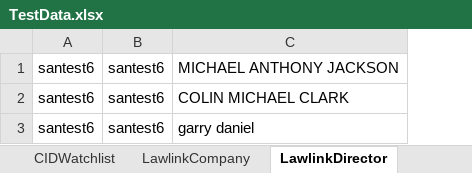
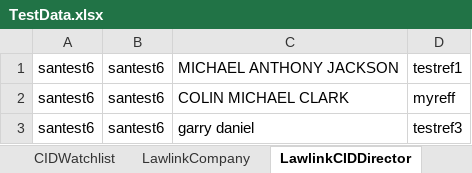
Before and after one commit to santhosh1980/rochfordbrady, an Excel workbook: Data/TestData.xlsx, sheet LawlinkCIDDirector, drawn as a sheet; values as stored, in another font and other column widths than the file's, no borders; the diff names each change by its address in the sheet, - before the commit and + after, or states it on an @@ line.

```diff
--- a/Data/TestData.xlsx (sheet LawlinkCIDDirector)
+++ b/Data/TestData.xlsx (sheet LawlinkCIDDirector)
-sheet tab: LawlinkDirector
+sheet tab: LawlinkCIDDirector
+column D, rows 1-3: testref1 | myreff | testref3
```
Also changed, not shown: sheet CIDCompany, sheet LawlinkCompany, sheet LawlinkSubmissionNumber, Data/TestDataOnlineOffline.xlsx, 16 other files.
